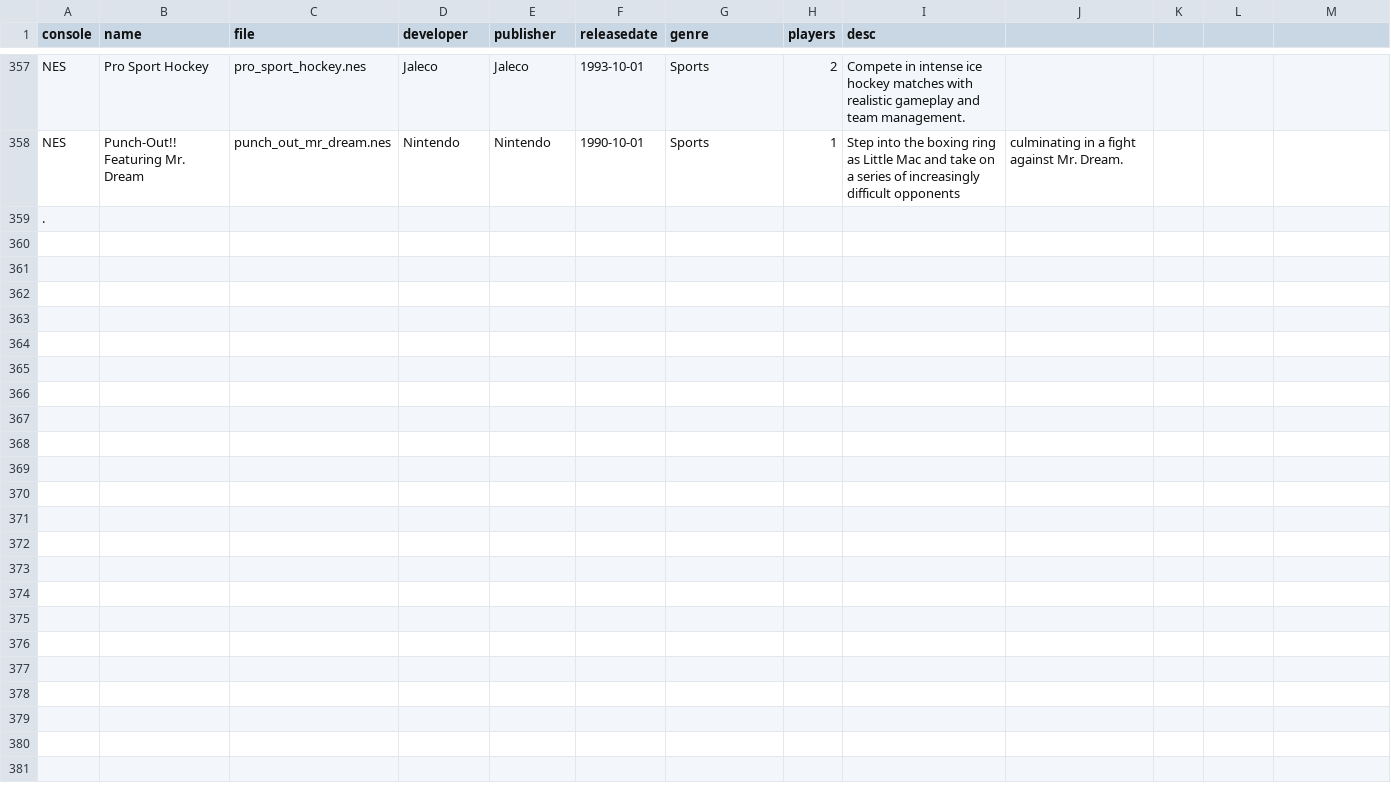
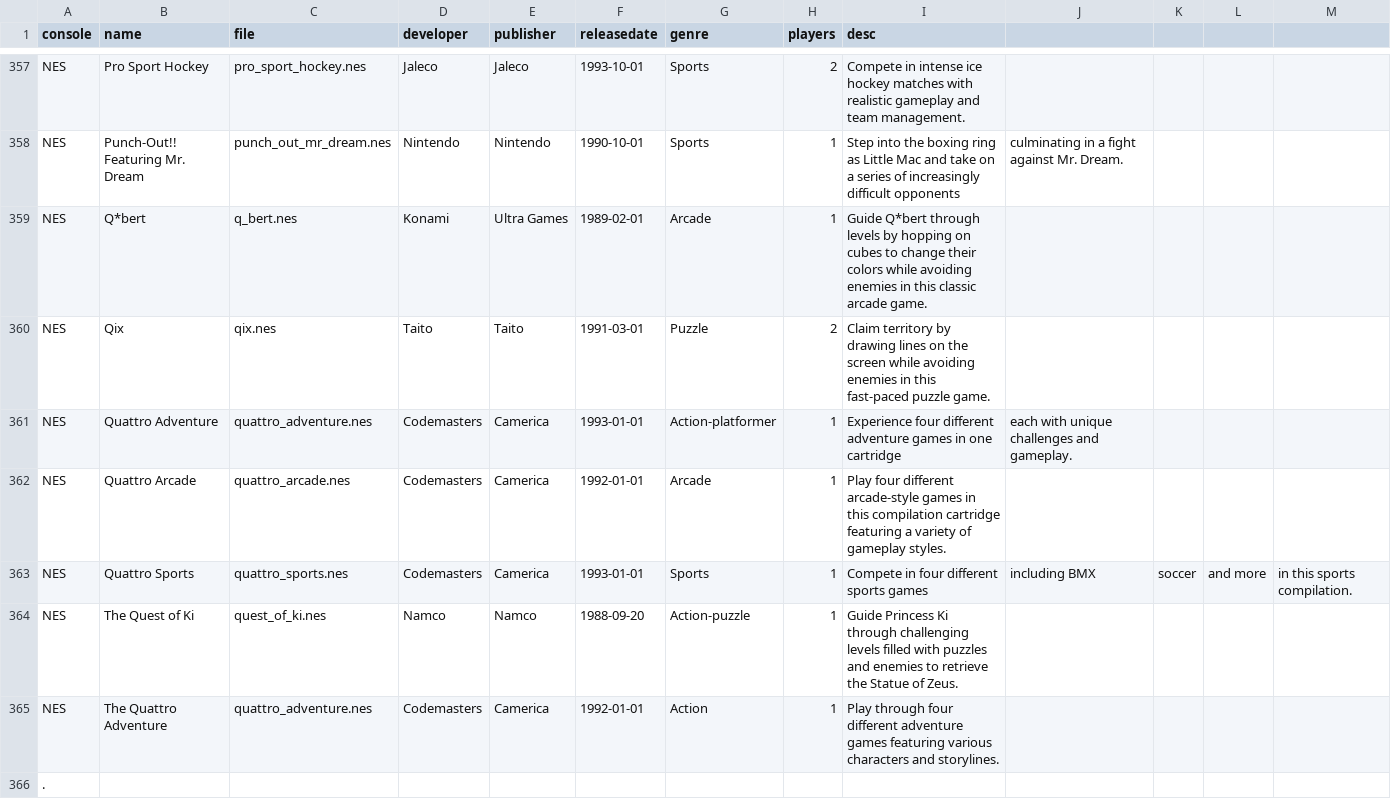
Before and after one commit to rixwoodling/gamelist, a CSV file: gamelist.csv, drawn as a sheet; only a part is shown, gaps mark what is left out; the diff names each change by its address in the sheet, - before the commit and + after, or states it on an @@ line.

Commit message:
Update gamelist.csv

```diff
--- a/gamelist.csv
+++ b/gamelist.csv
+row 359: NES | Q*bert | q_bert.nes | Konami | Ultra Games | 1989-02-01 | Arcade | 1 | Guide Q*bert through levels by hopping on cubes to change their colors while avoiding enemies in this classic arcade game.
+row 360: NES | Qix | qix.nes | Taito | Taito | 1991-03-01 | Puzzle | 2 | Claim territory by drawing lines on the screen while avoiding enemies in this fast-paced puzzle game.
+row 361: NES | Quattro Adventure | quattro_adventure.nes | Codemasters | Camerica | 1993-01-01 | Action-platformer | 1 | Experience four different adventure games in one cartridge | each with unique challenges and gameplay.
+row 362: NES | Quattro Arcade | quattro_arcade.nes | Codemasters | Camerica | 1992-01-01 | Arcade | 1 | Play four different arcade-style games in this compilation cartridge featuring a variety of gameplay styles.
+row 363: NES | Quattro Sports | quattro_sports.nes | Codemasters | Camerica | 1993-01-01 | Sports | 1 | Compete in four different sports games | including BMX | soccer | and more | in this sports compilation.
+row 364: NES | The Quest of Ki | quest_of_ki.nes | Namco | Namco | 1988-09-20 | Action-puzzle | 1 | Guide Princess Ki through challenging levels filled with puzzles and enemies to retrieve the Statue of Zeus.
+row 365: NES | The Quattro Adventure | quattro_adventure.nes | Codemasters | Camerica | 1992-01-01 | Action | 1 | Play through four different adventure games featuring various characters and storylines.
```
